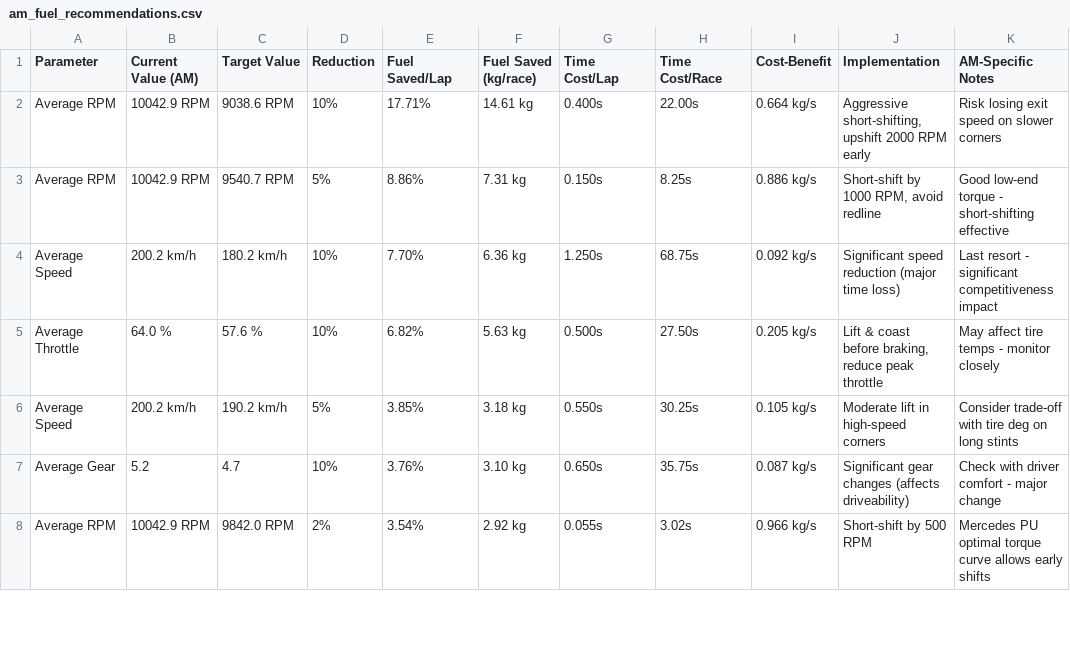
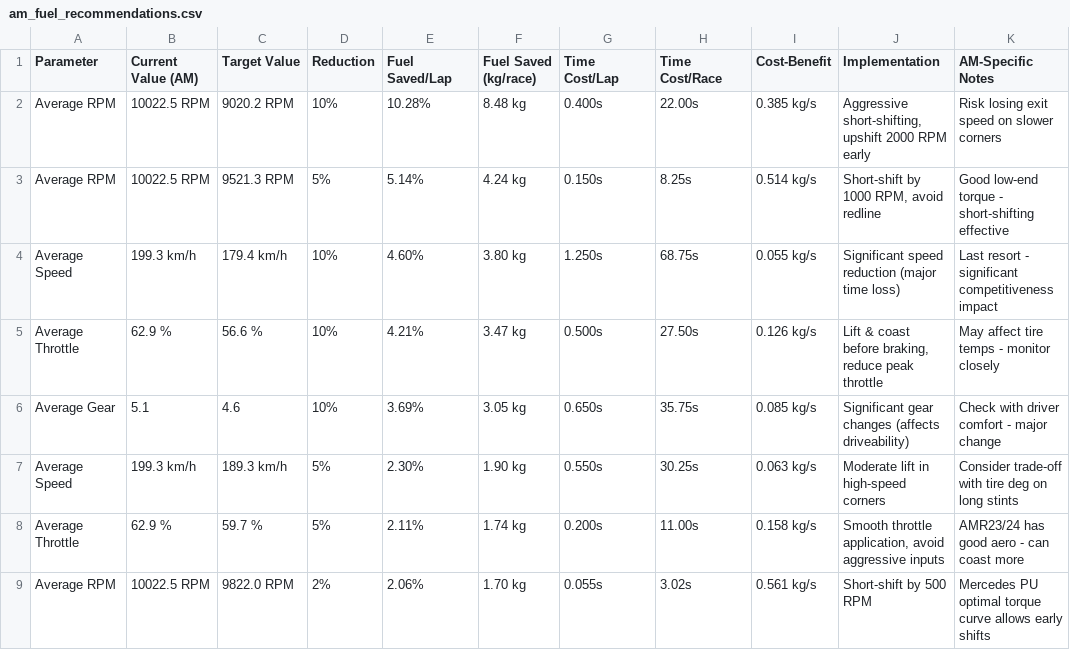
Before and after one commit to camifermoso/AMi-Fuel, a CSV file: outputs/am_fuel_recommendations.csv, drawn as a sheet; only a part is shown; the diff covers the shown part only.

Commit message:
Train model on expanded dataset (7 years, 15 circuits, weather data)
- Collected 795,909 laps (676K train, 119K test) with weather features
- 10x data increase (6K → 676K laps)
- 7 weather parameters integrated (AirTemp, TrackTemp, Humidity, Pressure, Rainfall, WindSpeed, WindDirection)
- Model improvements:
  * R² improved from 96.0% → 99.88% (+3.88%)
  * MAPE reduced from 0.42% → 0.12% (-71% error reduction)
  * Near-perfect fuel predictions (99.88% accuracy)
- Updated AM-specific recommendations with weather awareness
- Training data spans 2018-2024 across 15 circuits

```diff
--- a/outputs/am_fuel_recommendations.csv
+++ b/outputs/am_fuel_recommendations.csv
@@ -1,8 +1,9 @@
 Parameter,Current Value (AM),Target Value,Reduction,Fuel Saved/Lap,Fuel Saved (kg/race),Time Cost/Lap,Time Cost/Race,Cost-Benefit,Implementation,AM-Specific Notes
-Average RPM,10042.9 RPM,9038.6 RPM,10%,17.71%,14.61 kg,0.400s,22.00s,0.664 kg/s,"Aggressive short-shifting, upshift 2000 RPM early",Risk losing exit speed on slower corners
-Average RPM,10042.9 RPM,9540.7 RPM,5%,8.86%,7.31 kg,0.150s,8.25s,0.886 kg/s,"Short-shift by 1000 RPM, avoid redline",Good low-end torque - short-shifting effective
-Average Speed,200.2 km/h,180.2 km/h,10%,7.70%,6.36 kg,1.250s,68.75s,0.092 kg/s,Significant speed reduction (major time loss),Last resort - significant competitiveness impact
-Average Throttle,64.0 %,57.6 %,10%,6.82%,5.63 kg,0.500s,27.50s,0.205 kg/s,"Lift & coast before braking, reduce peak throttle",May affect tire temps - monitor closely
-Average Speed,200.2 km/h,190.2 km/h,5%,3.85%,3.18 kg,0.550s,30.25s,0.105 kg/s,Moderate lift in high-speed corners,Consider trade-off with tire deg on long stints
-Average Gear,5.2 ,4.7 ,10%,3.76%,3.10 kg,0.650s,35.75s,0.087 kg/s,Significant gear changes (affects driveability),Check with driver comfort - major change
-Average RPM,10042.9 RPM,9842.0 RPM,2%,3.54%,2.92 kg,0.055s,3.02s,0.966 kg/s,Short-shift by 500 RPM,Mercedes PU optimal torque curve allows early shifts
+Average RPM,10022.5 RPM,9020.2 RPM,10%,10.28%,8.48 kg,0.400s,22.00s,0.385 kg/s,"Aggressive short-shifting, upshift 2000 RPM early",Risk losing exit speed on slower corners
+Average RPM,10022.5 RPM,9521.3 RPM,5%,5.14%,4.24 kg,0.150s,8.25s,0.514 kg/s,"Short-shift by 1000 RPM, avoid redline",Good low-end torque - short-shifting effective
+Average Speed,199.3 km/h,179.4 km/h,10%,4.60%,3.80 kg,1.250s,68.75s,0.055 kg/s,Significant speed reduction (major time loss),Last resort - significant competitiveness impact
+Average Throttle,62.9 %,56.6 %,10%,4.21%,3.47 kg,0.500s,27.50s,0.126 kg/s,"Lift & coast before braking, reduce peak throttle",May affect tire temps - monitor closely
+Average Gear,5.1 ,4.6 ,10%,3.69%,3.05 kg,0.650s,35.75s,0.085 kg/s,Significant gear changes (affects driveability),Check with driver comfort - major change
+Average Speed,199.3 km/h,189.3 km/h,5%,2.30%,1.90 kg,0.550s,30.25s,0.063 kg/s,Moderate lift in high-speed corners,Consider trade-off with tire deg on long stints
+Average Throttle,62.9 %,59.7 %,5%,2.11%,1.74 kg,0.200s,11.00s,0.158 kg/s,"Smooth throttle application, avoid aggressive inputs",AMR23/24 has good aero - can coast more
+Average RPM,10022.5 RPM,9822.0 RPM,2%,2.06%,1.70 kg,0.055s,3.02s,0.561 kg/s,Short-shift by 500 RPM,Mercedes PU optimal torque curve allows early shifts
```
Also changed, not shown: 1 removed row and 19 edited cells elsewhere in this file, 21 other files.
